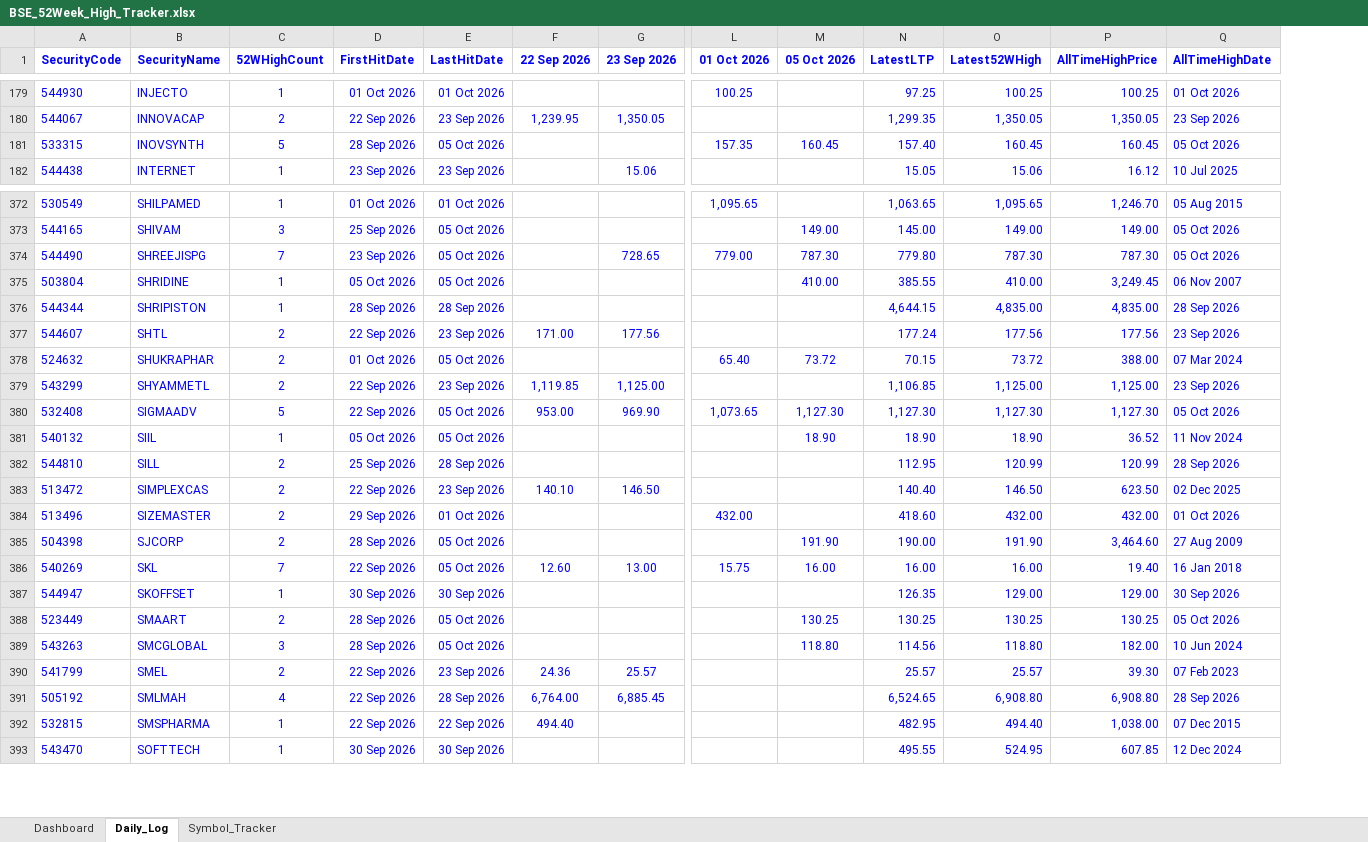
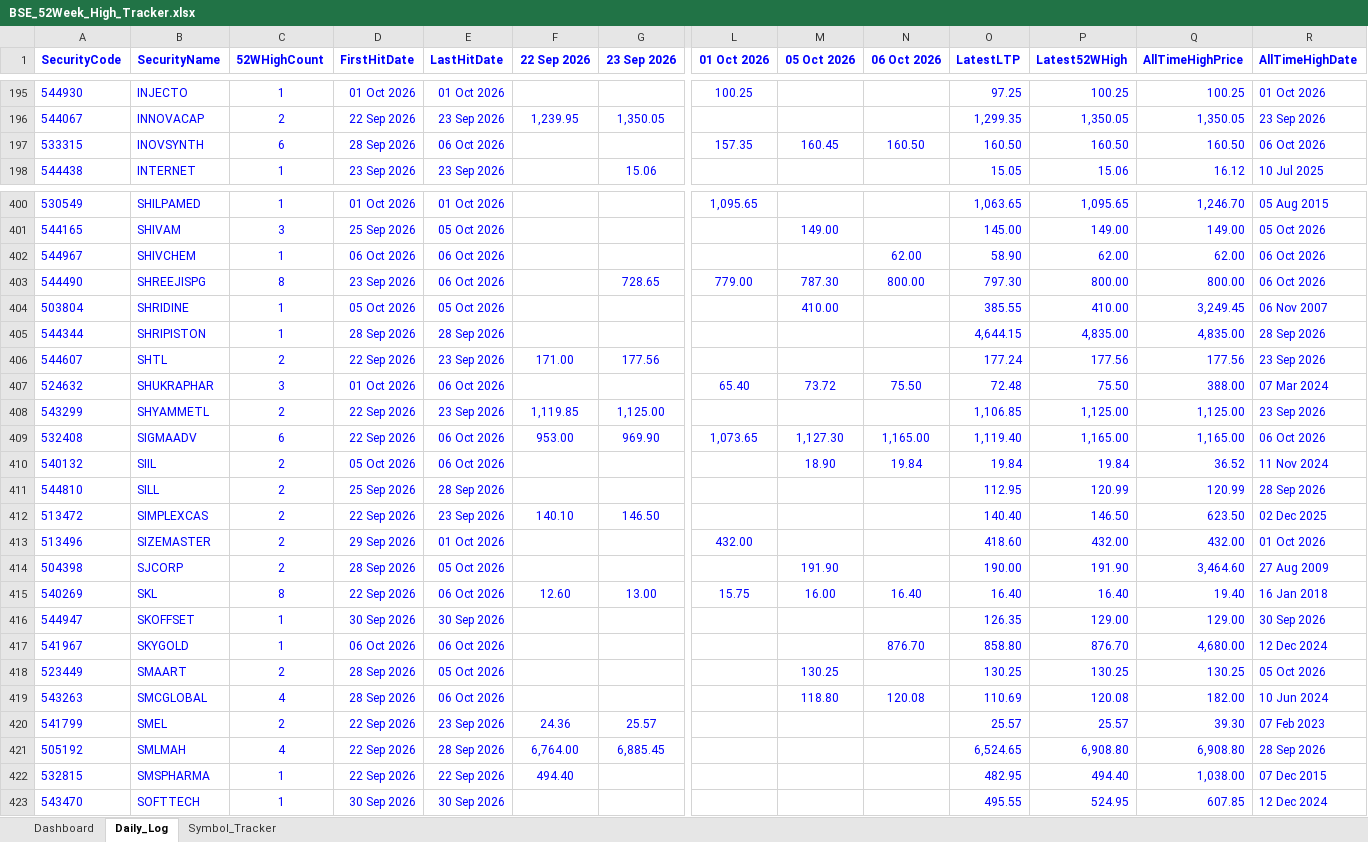
Before and after one commit to vinaybagri-jpg/52WHIGH, an Excel workbook: BSE_52Week_High_Tracker.xlsx, sheet Daily_Log, drawn as a sheet; only a part is shown, gaps mark what is left out; values as stored, in another font and other column widths than the file's, no borders; addresses are those after the commit; rows hold the shown columns only; the diff covers the shown part only; the diff names each change by its address in the sheet, - before the commit and + after, or states it on an @@ line.

```diff
--- a/BSE_52Week_High_Tracker.xlsx (sheet Daily_Log)
+++ b/BSE_52Week_High_Tracker.xlsx (sheet Daily_Log)
+column N (06 Oct 2026), row 197: 160.50; rows 403-415: 800.00 |  |  |  | 75.50 |  | 1,165.00 | 19.84 |  |  |  |  | 16.40; row 419: 120.08
-C197 (52WHighCount): 5
+C197 (52WHighCount): 6
-E197 (LastHitDate): 05 Oct 2026
+E197 (LastHitDate): 06 Oct 2026
-O197 (LatestLTP): 157.40
+O197 (LatestLTP): 160.50
-P197 (Latest52WHigh): 160.45
+P197 (Latest52WHigh): 160.50
-Q197 (AllTimeHighPrice): 160.45
+Q197 (AllTimeHighPrice): 160.50
-R197 (AllTimeHighDate): 05 Oct 2026
+R197 (AllTimeHighDate): 06 Oct 2026
+row 402: 544967 | SHIVCHEM | 1 | 06 Oct 2026 | 06 Oct 2026 |  |  |  |  | 62.00 | 58.90 | 62.00 | 62.00 | 06 Oct 2026
-C403 (52WHighCount): 7
+C403 (52WHighCount): 8
-E403 (LastHitDate): 05 Oct 2026
+E403 (LastHitDate): 06 Oct 2026
-O403 (LatestLTP): 779.80
+O403 (LatestLTP): 797.30
-P403 (Latest52WHigh): 787.30
+P403 (Latest52WHigh): 800.00
-Q403 (AllTimeHighPrice): 787.30
+Q403 (AllTimeHighPrice): 800.00
-R403 (AllTimeHighDate): 05 Oct 2026
+R403 (AllTimeHighDate): 06 Oct 2026
-C407 (52WHighCount): 2
+C407 (52WHighCount): 3
-E407 (LastHitDate): 05 Oct 2026
+E407 (LastHitDate): 06 Oct 2026
-O407 (LatestLTP): 70.15
+O407 (LatestLTP): 72.48
-P407 (Latest52WHigh): 73.72
+P407 (Latest52WHigh): 75.50
-C409 (52WHighCount): 5
+C409 (52WHighCount): 6
-E409:E410 (LastHitDate): 05 Oct 2026
+E409:E410 (LastHitDate): 06 Oct 2026
-O409 (LatestLTP): 1,127.30
+O409 (LatestLTP): 1,119.40
-P409 (Latest52WHigh): 1,127.30
+P409 (Latest52WHigh): 1,165.00
-Q409 (AllTimeHighPrice): 1,127.30
+Q409 (AllTimeHighPrice): 1,165.00
-R409 (AllTimeHighDate): 05 Oct 2026
+R409 (AllTimeHighDate): 06 Oct 2026
-C410 (52WHighCount): 1
+C410 (52WHighCount): 2
-O410 (LatestLTP): 18.90
+O410 (LatestLTP): 19.84
-P410 (Latest52WHigh): 18.90
+P410 (Latest52WHigh): 19.84
-C415 (52WHighCount): 7
+C415 (52WHighCount): 8
-E415 (LastHitDate): 05 Oct 2026
+E415 (LastHitDate): 06 Oct 2026
-O415 (LatestLTP): 16.00
+O415 (LatestLTP): 16.40
-P415 (Latest52WHigh): 16.00
+P415 (Latest52WHigh): 16.40
+row 417: 541967 | SKYGOLD | 1 | 06 Oct 2026 | 06 Oct 2026 |  |  |  |  | 876.70 | 858.80 | 876.70 | 4,680.00 | 12 Dec 2024
-C419 (52WHighCount): 3
+C419 (52WHighCount): 4
-E419 (LastHitDate): 05 Oct 2026
+E419 (LastHitDate): 06 Oct 2026
-O419 (LatestLTP): 114.56
+O419 (LatestLTP): 110.69
-P419 (Latest52WHigh): 118.80
+P419 (Latest52WHigh): 120.08
```
Also changed, not shown: 31 added rows and 544 edited cells elsewhere in this sheet, sheet Symbol_Tracker, sheet Dashboard, 3 other files.
